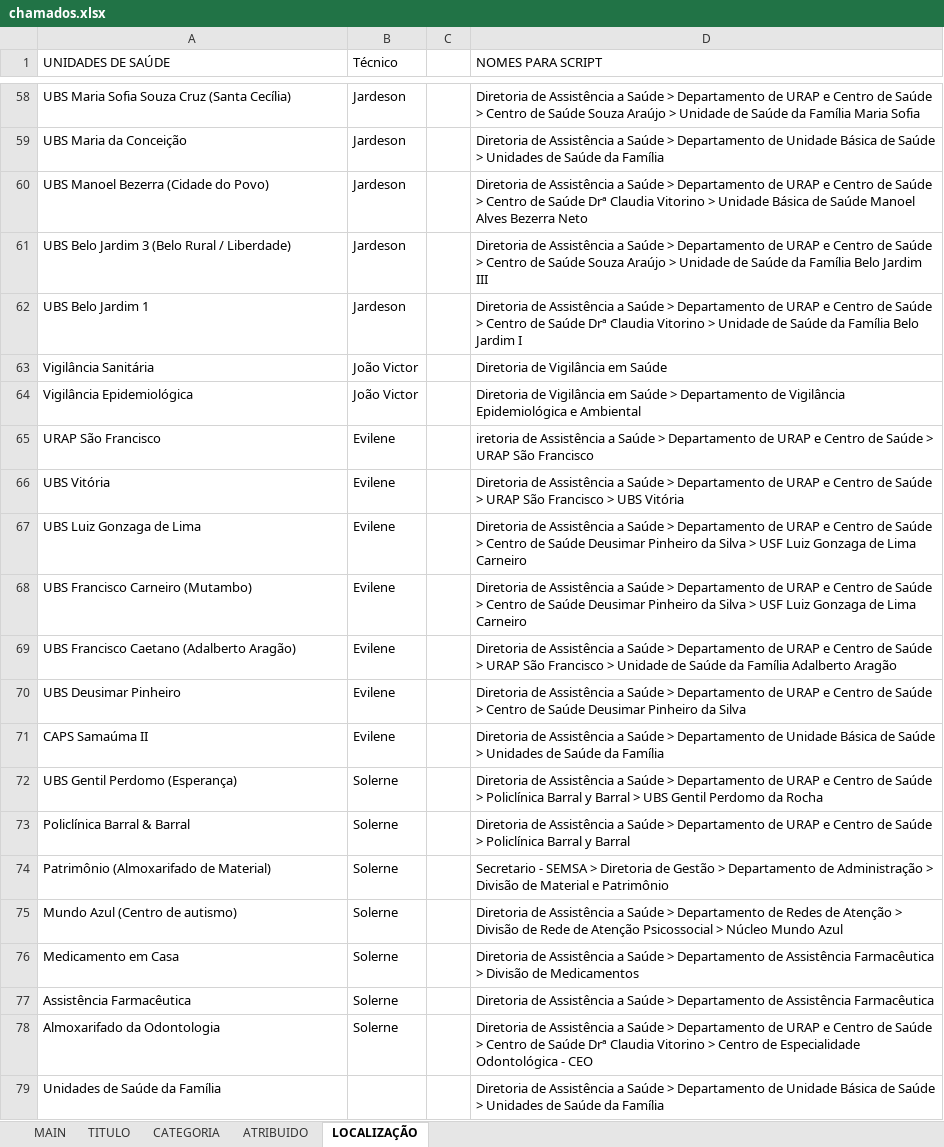
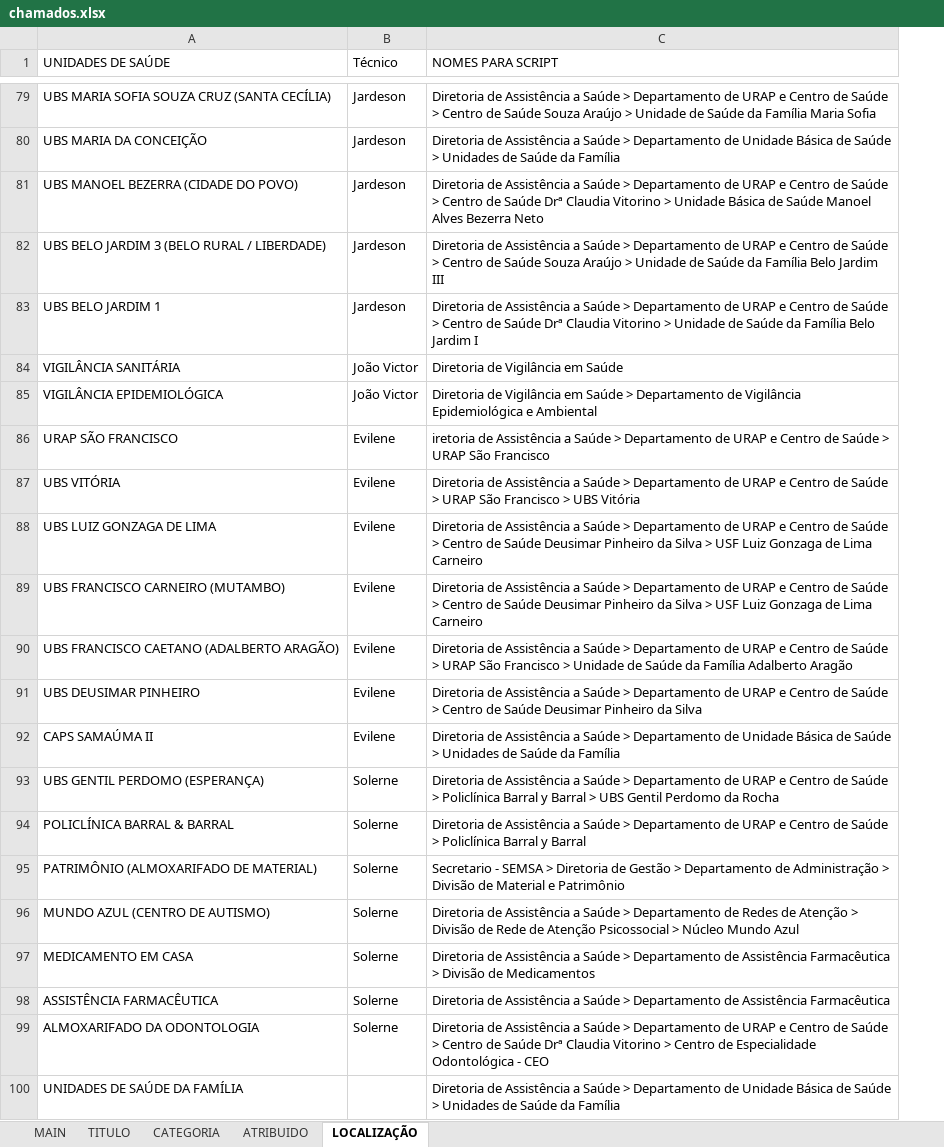
Before and after one commit to FelipSouza/automarizacaoSua, an Excel workbook: chamados.xlsx, sheet LOCALIZAÇÃO, drawn as a sheet; only a part is shown, gaps mark what is left out; values as stored, in another font and other column widths than the file's, no cell formats; table styles not drawn; removed rows and columns are numbered as before the commit, all else as after; the diff covers the shown part only; the diff names each change by its address in the sheet, - before the commit and + after, or states it on an @@ line.

```diff
--- a/chamados.xlsx (sheet LOCALIZAÇÃO)
+++ b/chamados.xlsx (sheet LOCALIZAÇÃO)
-column C, empty
-A79 (UNIDADES DE SAÚDE): UBS Maria Sofia Souza Cruz (Santa Cecília)
+A79 (UNIDADES DE SAÚDE): UBS MARIA SOFIA SOUZA CRUZ (SANTA CECÍLIA)
-A80 (UNIDADES DE SAÚDE): UBS Maria da Conceição
+A80 (UNIDADES DE SAÚDE): UBS MARIA DA CONCEIÇÃO
-A81 (UNIDADES DE SAÚDE): UBS Manoel Bezerra (Cidade do Povo)
+A81 (UNIDADES DE SAÚDE): UBS MANOEL BEZERRA (CIDADE DO POVO)
-A82 (UNIDADES DE SAÚDE): UBS Belo Jardim 3 (Belo Rural / Liberdade)
+A82 (UNIDADES DE SAÚDE): UBS BELO JARDIM 3 (BELO RURAL / LIBERDADE)
-A83 (UNIDADES DE SAÚDE): UBS Belo Jardim 1
+A83 (UNIDADES DE SAÚDE): UBS BELO JARDIM 1
-A84 (UNIDADES DE SAÚDE): Vigilância Sanitária
+A84 (UNIDADES DE SAÚDE): VIGILÂNCIA SANITÁRIA
-A85 (UNIDADES DE SAÚDE): Vigilância Epidemiológica
+A85 (UNIDADES DE SAÚDE): VIGILÂNCIA EPIDEMIOLÓGICA
-A86 (UNIDADES DE SAÚDE): URAP São Francisco
+A86 (UNIDADES DE SAÚDE): URAP SÃO FRANCISCO
-A87 (UNIDADES DE SAÚDE): UBS Vitória
+A87 (UNIDADES DE SAÚDE): UBS VITÓRIA
-A88 (UNIDADES DE SAÚDE): UBS Luiz Gonzaga de Lima
+A88 (UNIDADES DE SAÚDE): UBS LUIZ GONZAGA DE LIMA
-A89 (UNIDADES DE SAÚDE): UBS Francisco Carneiro (Mutambo)
+A89 (UNIDADES DE SAÚDE): UBS FRANCISCO CARNEIRO (MUTAMBO)
-A90 (UNIDADES DE SAÚDE): UBS Francisco Caetano (Adalberto Aragão)
+A90 (UNIDADES DE SAÚDE): UBS FRANCISCO CAETANO (ADALBERTO ARAGÃO)
-A91 (UNIDADES DE SAÚDE): UBS Deusimar Pinheiro
+A91 (UNIDADES DE SAÚDE): UBS DEUSIMAR PINHEIRO
-A92 (UNIDADES DE SAÚDE): CAPS Samaúma II
+A92 (UNIDADES DE SAÚDE): CAPS SAMAÚMA II
-A93 (UNIDADES DE SAÚDE): UBS Gentil Perdomo (Esperança)
+A93 (UNIDADES DE SAÚDE): UBS GENTIL PERDOMO (ESPERANÇA)
-A94 (UNIDADES DE SAÚDE): Policlínica Barral & Barral
+A94 (UNIDADES DE SAÚDE): POLICLÍNICA BARRAL & BARRAL
-A95 (UNIDADES DE SAÚDE): Patrimônio (Almoxarifado de Material)
+A95 (UNIDADES DE SAÚDE): PATRIMÔNIO (ALMOXARIFADO DE MATERIAL)
-A96 (UNIDADES DE SAÚDE): Mundo Azul (Centro de autismo)
+A96 (UNIDADES DE SAÚDE): MUNDO AZUL (CENTRO DE AUTISMO)
-A97 (UNIDADES DE SAÚDE): Medicamento em Casa
+A97 (UNIDADES DE SAÚDE): MEDICAMENTO EM CASA
-A98 (UNIDADES DE SAÚDE): Assistência Farmacêutica
+A98 (UNIDADES DE SAÚDE): ASSISTÊNCIA FARMACÊUTICA
-A99 (UNIDADES DE SAÚDE): Almoxarifado da Odontologia
+A99 (UNIDADES DE SAÚDE): ALMOXARIFADO DA ODONTOLOGIA
-A100 (UNIDADES DE SAÚDE): Unidades de Saúde da Família
+A100 (UNIDADES DE SAÚDE): UNIDADES DE SAÚDE DA FAMÍLIA
```
Also changed, not shown: 23 added rows, 2 removed rows and 53 edited cells elsewhere in this sheet, sheet CATEGORIA, sheet MAIN, sheet ATRIBUIDO, sheet TITULO, cell formats, 1 other file.
